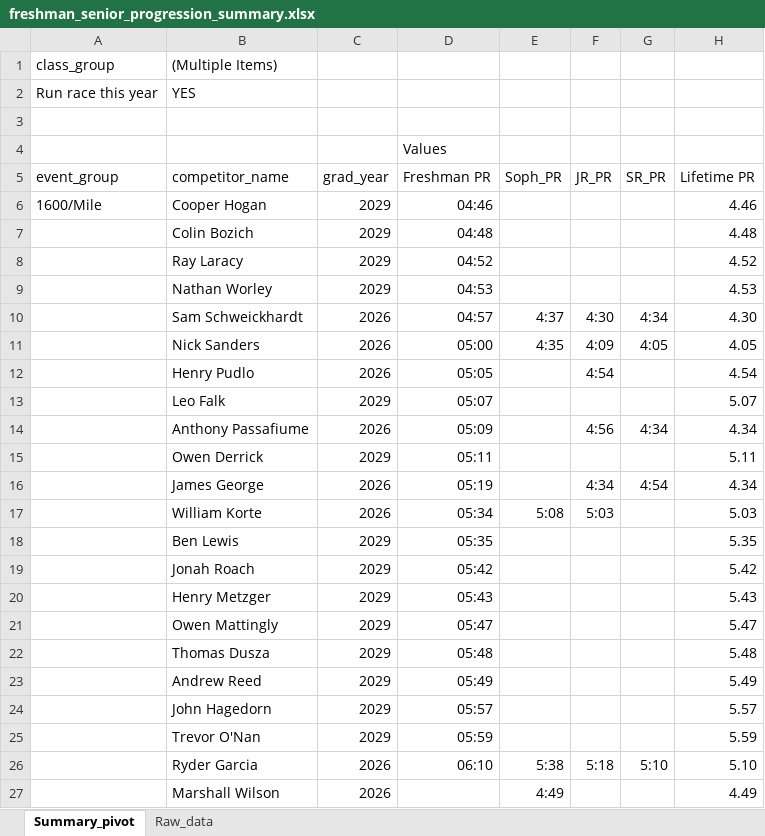
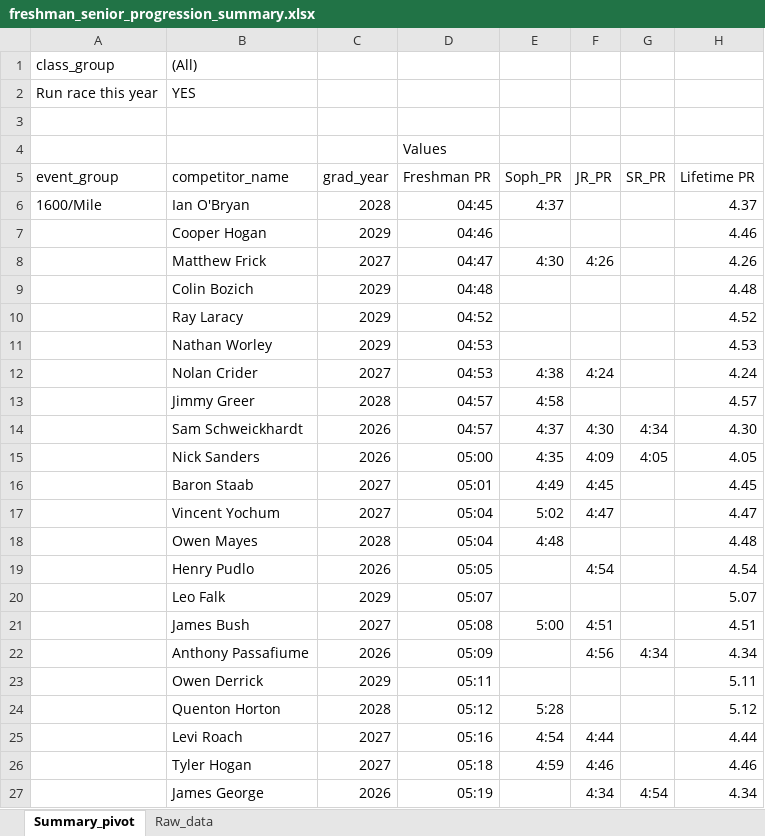
Before and after one commit to muttsanders/stx-track-reports, an Excel workbook: progression_validation/freshman_senior_progression_summary.xlsx, sheet Summary_pivot, drawn as a sheet; only a part is shown; the shorter side is filled out with more unchanged rows; values as stored, in another font and other column widths than the file's, no borders; conditional formats not drawn; addresses are those after the commit; the diff covers the shown part only; the diff names each change by its address in the sheet, - before the commit and + after, or states it on an @@ line.

```diff
--- a/progression_validation/freshman_senior_progression_summary.xlsx (sheet Summary_pivot)
+++ b/progression_validation/freshman_senior_progression_summary.xlsx (sheet Summary_pivot)
-B1 (competitor_name): (Multiple Items)
+B1 (competitor_name): (All)
+row 6: 1600/Mile | Ian O'Bryan | 2028 | 04:45 | 4:37 |  |  | 4.37
-A7 (event_group): 1600/Mile
+A7 (event_group): (empty)
+row 8:  | Matthew Frick | 2027 | 04:47 | 4:30 | 4:26 |  | 4.26
+row 12:  | Nolan Crider | 2027 | 04:53 | 4:38 | 4:24 |  | 4.24
+row 13:  | Jimmy Greer | 2028 | 04:57 | 4:58 |  |  | 4.57
+row 16:  | Baron Staab | 2027 | 05:01 | 4:49 | 4:45 |  | 4.45
+row 17:  | Vincent Yochum | 2027 | 05:04 | 5:02 | 4:47 |  | 4.47
+row 18:  | Owen Mayes | 2028 | 05:04 | 4:48 |  |  | 4.48
+row 21:  | James Bush | 2027 | 05:08 | 5:00 | 4:51 |  | 4.51
+row 24:  | Quenton Horton | 2028 | 05:12 | 5:28 |  |  | 5.12
+row 25:  | Levi Roach | 2027 | 05:16 | 4:54 | 4:44 |  | 4.44
+row 26:  | Tyler Hogan | 2027 | 05:18 | 4:59 | 4:46 |  | 4.46
```
Also changed, not shown: 105 added rows, 3 moved rows and 6 edited cells elsewhere in this sheet, hidden cells, 7 other files.
